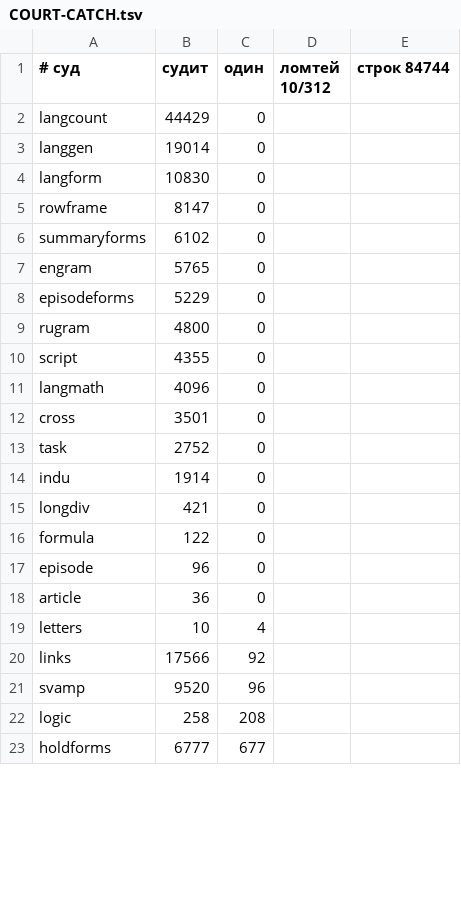
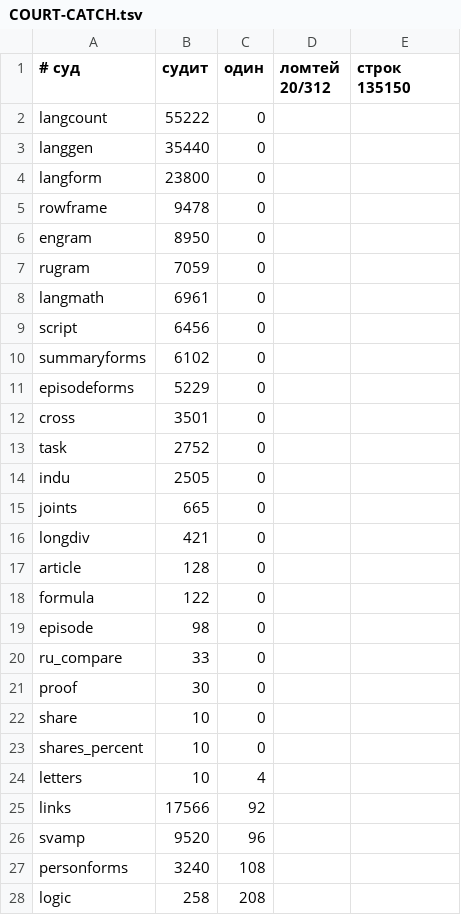
Before and after one commit to synarcai/genesis-corpus, a TSV file: reports/COURT-CATCH.tsv, drawn as a sheet; only a part is shown; the shorter side is filled out with more unchanged rows; the diff covers the shown part only.

Commit message:
ВОПРОС «ХОТЬ ОДНА?» ЗАКРЫВАЕТСЯ СЛУЧАЙНОСТЬЮ: вчерашний ноль слаб, и сайдкар считает теперь ДОЛЮ названного — 13 миров бездомны по делу
Час спустя после «миров без рода — ноль» я спросил сайдкар о следующем: у всех 312 миров дом
есть, а имена получили 92,8 % строк — где остальные 32 130? Мера ответила и тем обличила
свою соседку.

`items` — 2 357 строк, названы ДВЕ, и оба имени пришли от ЧУЖОГО дома
(`lang_en · definition`) случайным совпадением тела строки. `algorithms` назван пятью
такими, `machine` — одиннадцатью, `genesis_story` — двадцатью двумя из 2 686.

    ВОПРОС «ХОТЬ ОДНА?» ЗАКРЫВАЕТСЯ СЛУЧАЙНОСТЬЮ. Ноль в строке «миров без рода» правдив и
    слаб: он говорит лишь, что случайных совпадений хватило на все миры. Мера, у которой
    порог есть ФАКТ, а не ДОЛЯ, объявляет победу в тот день, когда работа ещё вся впереди.

    МЕРА, ОТВЕТИВШАЯ НА СВОЙ ВОПРОС И НЕ ЗАДАВШАЯ СЛЕДУЮЩЕГО, ПОКАЗЫВАЕТ НОЛЬ ТАМ, ГДЕ
    РАБОТА ЕСТЬ.

Сайдкар получил три новые строки шапки: миров, названных НЕ ВПОЛНЕ (312, безымянных строк
40 270); названных менее чем на десятую (13 миров, 931 названная строка из 29 474); и список
едва названных поимённо. Порог в десятую часть взят не наугад — ниже неё лежат ровно те
миры, чьё единственное имя пришло чужим совпадением.

Место следующей работы названо ЧИСЛОМ И ИМЕНАМИ, а не словом «остальное»:
school_biling_v2c 822/11380, genesis_story 22/2686, items 2/2357, algorithms 5/2264,
machine 11/1814, algebra 15/1744, arith_langs 13/1400, formulas 12/1122.

```diff
--- a/reports/COURT-CATCH.tsv
+++ b/reports/COURT-CATCH.tsv
@@ -1,19 +1,24 @@
-# суд	судит	один	ломтей 10/312	строк 84744
-langcount	44429	0
-langgen	19014	0
-langform	10830	0
-rowframe	8147	0
+# суд	судит	один	ломтей 20/312	строк 135150
+langcount	55222	0
+langgen	35440	0
+langform	23800	0
+rowframe	9478	0
+engram	8950	0
+rugram	7059	0
+langmath	6961	0
+script	6456	0
 summaryforms	6102	0
-engram	5765	0
 episodeforms	5229	0
-rugram	4800	0
-script	4355	0
-langmath	4096	0
 cross	3501	0
 task	2752	0
-indu	1914	0
+indu	2505	0
+joints	665	0
 longdiv	421	0
+article	128	0
 formula	122	0
-episode	96	0
-article	36	0
+episode	98	0
+ru_compare	33	0
+proof	30	0
+share	10	0
+shares_percent	10	0
 letters	10	4
@@ -21,2 +26,3 @@ links	17566	92
 svamp	9520	96
+personforms	3240	108
 logic	258	208
```
Also changed, not shown: 6 added rows and 1 edited cell elsewhere in this file, 3 other files.
